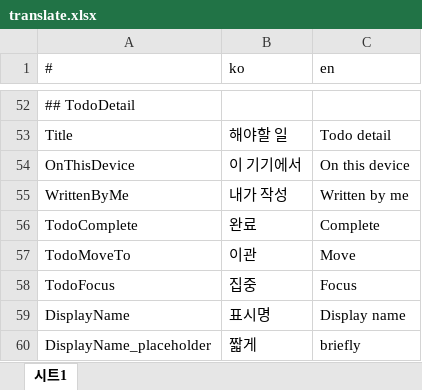
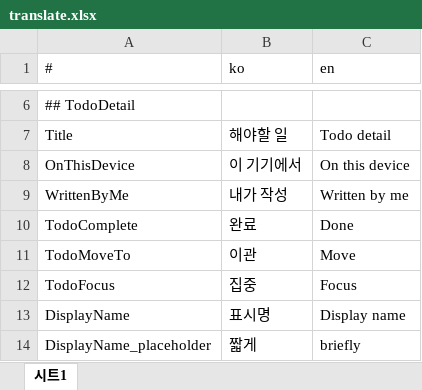
Before and after one commit to is2you2/is2you2.github.io, an Excel workbook: pjcone_pwa/assets/data/translate.xlsx, sheet 시트1, drawn as a sheet; only a part is shown, gaps mark what is left out; values as stored, in another font and other column widths than the file's, no borders; addresses are those after the commit; the diff covers the shown part only; the diff names each change by its address in the sheet, - before the commit and + after, or states it on an @@ line.

```diff
--- a/pjcone_pwa/assets/data/translate.xlsx (sheet 시트1)
+++ b/pjcone_pwa/assets/data/translate.xlsx (sheet 시트1)
-C10 (en): Complete
+C10 (en): Done
```
Also changed, not shown: 8 added rows, 2 removed rows and 44 moved rows elsewhere in this sheet, 25 other files.
